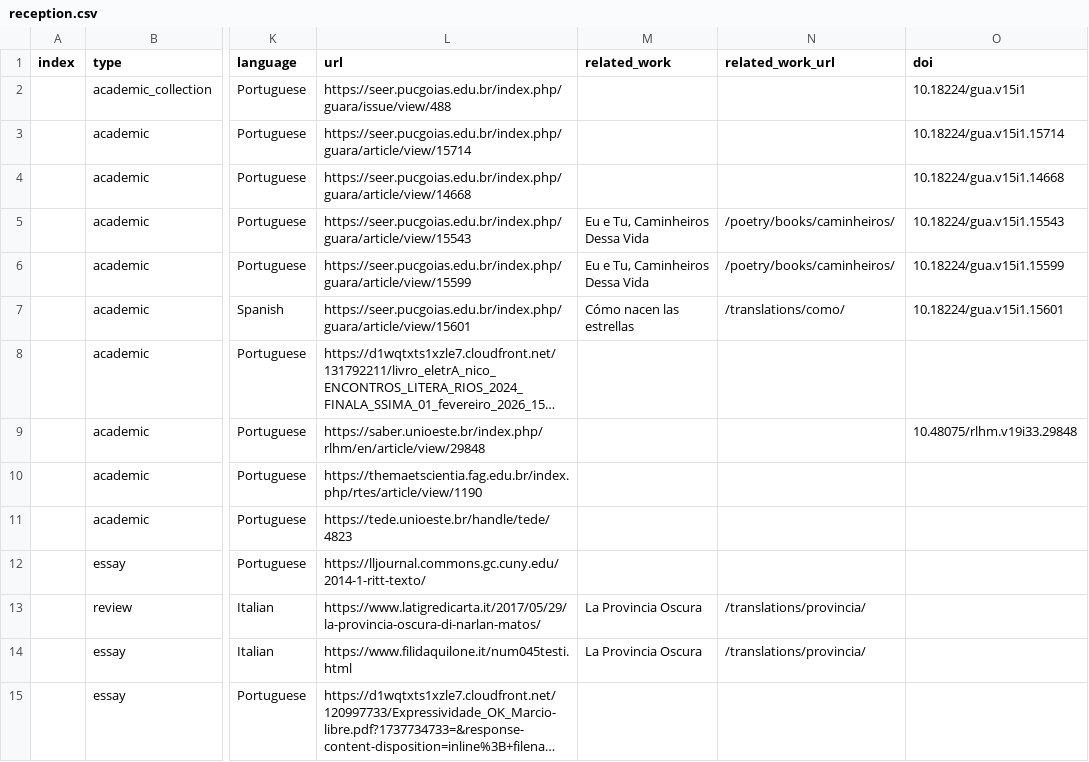
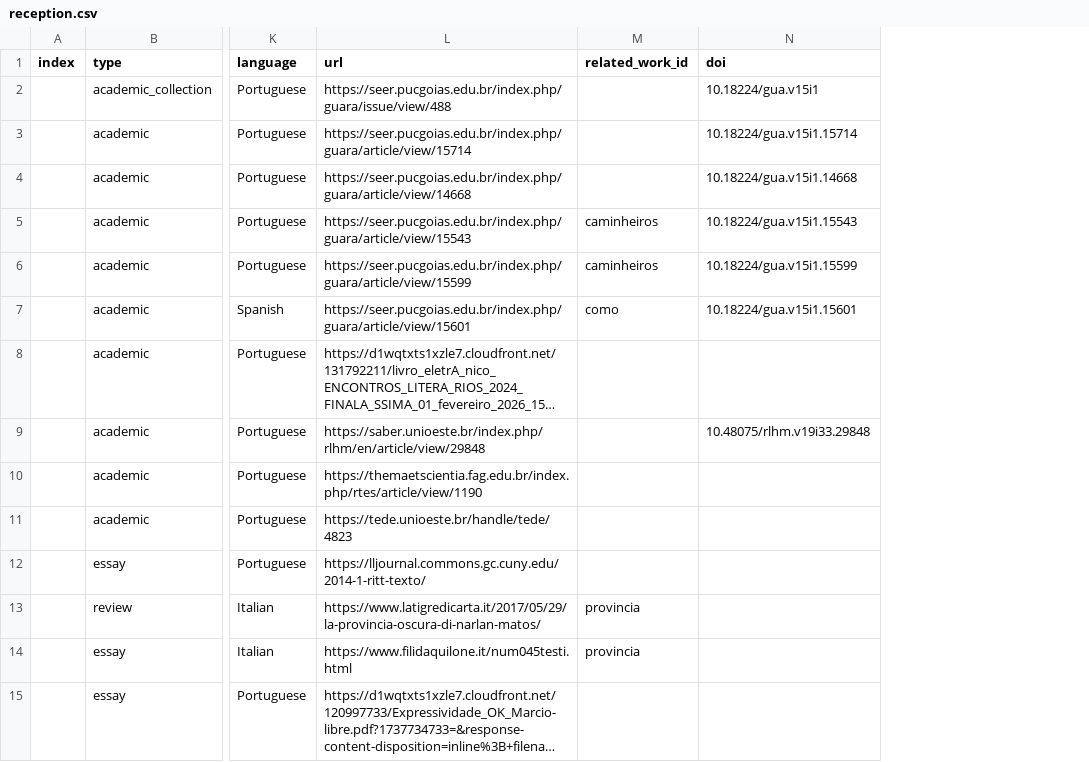
Before and after one commit to narlanmatos/narlanmatos.github.io, a CSV file: _data/reception.csv, drawn as a sheet; only a part is shown, gaps mark what is left out; long unchanged cells end in …; removed rows and columns are numbered as before the commit, all else as after; the diff names each change by its address in the sheet, - before the commit and + after, or states it on an @@ line.

```diff
--- a/_data/reception.csv
+++ b/_data/reception.csv
-column M (related_work), rows 5-14: Eu e Tu, Caminheiros Dessa Vida | Eu e Tu, Caminheiros Dessa Vida | Cómo nacen las estrellas |  |  |  |  |  | La Provincia Oscura | La Provincia Oscura
-column N (related_work_url), rows 5-14: /poetry/books/caminheiros/ | /poetry/books/caminheiros/ | /translations/como/ |  |  |  |  |  | /translations/provincia/ | /translations/provincia/
+column M (related_work_id), rows 5-14: caminheiros | caminheiros | como |  |  |  |  |  | provincia | provincia
```
Also changed, not shown: _data/awards.csv.
